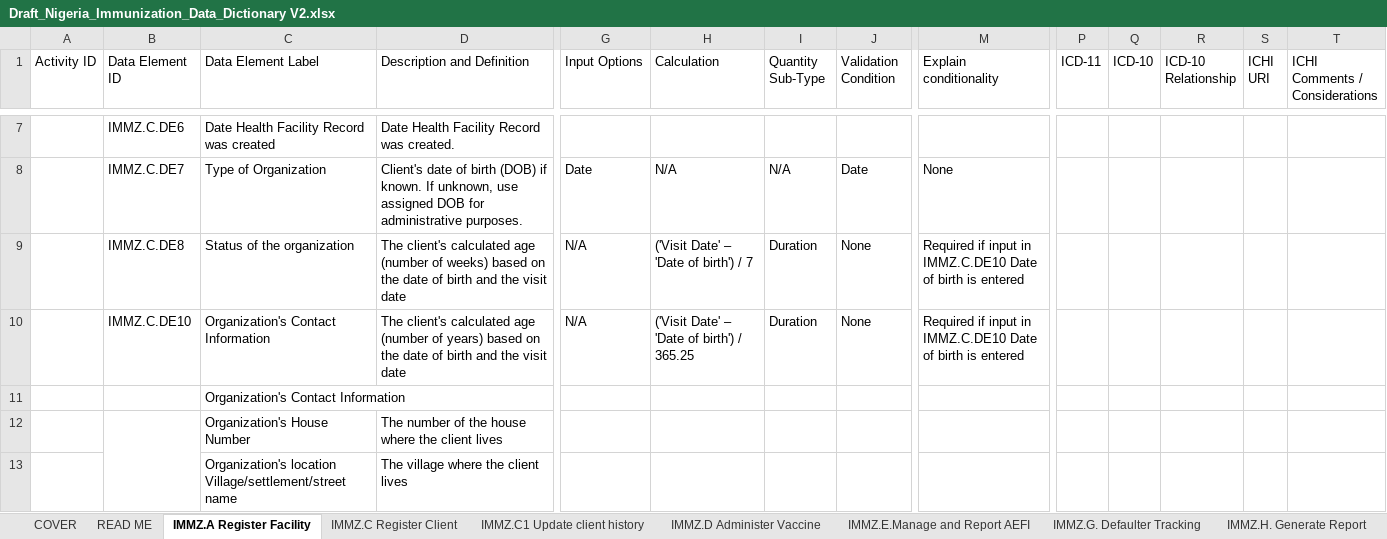
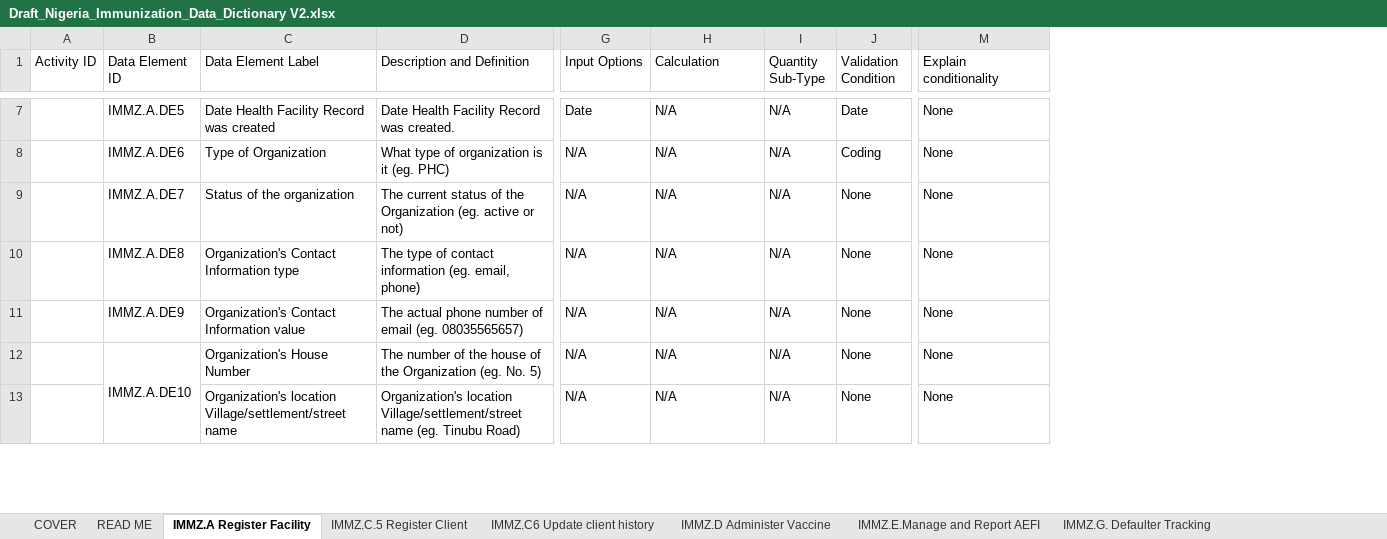
Before and after one commit to Nigeria-FHIR-Community/NPHCDA-ImmunizationIG, an Excel workbook: input/Immunization_DAK/Draft_Nigeria_Immunization_Data_Dictionary V2.xlsx, sheet IMMZ.A Register Facility, drawn as a sheet; only a part is shown, gaps mark what is left out; values as stored, in another font and other column widths than the file's, no cell formats; charts and pictures not drawn; removed rows and columns are numbered as before the commit, all else as after; rows hold the shown columns only; the diff covers the shown part only; the diff names each change by its address in the sheet, - before the commit and + after, or states it on an @@ line.

```diff
--- a/input/Immunization_DAK/Draft_Nigeria_Immunization_Data_Dictionary V2.xlsx (sheet IMMZ.A Register Facility)
+++ b/input/Immunization_DAK/Draft_Nigeria_Immunization_Data_Dictionary V2.xlsx (sheet IMMZ.A Register Facility)
-sheet tab: IMMZ.C Register Client
+sheet tab: IMMZ.C.5 Register Client
-sheet tab: IMMZ.C1 Update client history
+sheet tab: IMMZ.C6 Update client history
-column P (ICD-11), empty
-column Q (ICD-10), empty
-column R (ICD-10 Relationship), empty
-column S (ICHI URI), empty
-column T (ICHI Comments / Considerations), empty
-B7 (Data Element ID): IMMZ.C.DE6
+B7 (Data Element ID): IMMZ.A.DE5
-G7 (Input Options): (empty)
+G7 (Input Options): Date
-H7 (Calculation): (empty)
+H7 (Calculation): N/A
-I7 (Quantity Sub-Type): (empty)
+I7 (Quantity Sub-Type): N/A
-J7 (Validation Condition): (empty)
+J7 (Validation Condition): Date
-M7 (Explain conditionality): (empty)
+M7 (Explain conditionality): None
-B8 (Data Element ID): IMMZ.C.DE7
+B8 (Data Element ID): IMMZ.A.DE6
-D8 (Description and Definition): Client's date of birth (DOB) if known. If unknown, use assigned DOB for administrative purposes.
+D8 (Description and Definition): What type of organization is it (eg. PHC)
-G8 (Input Options): Date
+G8 (Input Options): N/A
-J8 (Validation Condition): Date
+J8 (Validation Condition): Coding
-B9 (Data Element ID): IMMZ.C.DE8
+B9 (Data Element ID): IMMZ.A.DE7
-D9 (Description and Definition): The client's calculated age (number of weeks) based on the date of birth and the visit date
+D9 (Description and Definition): The current status of the Organization (eg. active or not)
-H9 (Calculation): ('Visit Date' – 'Date of birth') / 7
+H9 (Calculation): N/A
-I9:I10 (Quantity Sub-Type): Duration
+I9:I10 (Quantity Sub-Type): N/A
-M9:M10 (Explain conditionality): Required if input in IMMZ.C.DE10 Date of birth is entered
+M9:M10 (Explain conditionality): None
-B10 (Data Element ID): IMMZ.C.DE10
+B10 (Data Element ID): IMMZ.A.DE8
-C10 (Data Element Label): Organization's Contact Information
+C10 (Data Element Label): Organization's Contact Information type
-D10 (Description and Definition): The client's calculated age (number of years) based on the date of birth and the visit date
+D10 (Description and Definition): The type of contact information (eg. email, phone)
-H10 (Calculation): ('Visit Date' – 'Date of birth') / 365.25
+H10 (Calculation): N/A
-row 11:  |  | Organization's Contact Information
+row 11:  | IMMZ.A.DE9 | Organization's Contact Information value | The actual phone number of email (eg. 08035565657) | N/A | N/A | N/A | None | None
-B12 (Data Element ID): (empty)
+B12 (Data Element ID): IMMZ.A.DE10
-D12 (Description and Definition): …the house where the client lives
+D12 (Description and Definition): …the house of the Organization (eg. No. 5)
-G12:G13 (Input Options): (empty)
+G12:G13 (Input Options): N/A
-H12:H13 (Calculation): (empty)
+H12:H13 (Calculation): N/A
-I12:I13 (Quantity Sub-Type): (empty)
+I12:I13 (Quantity Sub-Type): N/A
-J12:J13 (Validation Condition): (empty)
+J12:J13 (Validation Condition): None
-M12:M13 (Explain conditionality): (empty)
+M12:M13 (Explain conditionality): None
-D13 (Description and Definition): The village where the client lives
+D13 (Description and Definition): Organization's location Village/settlement/street name (eg. Tinubu Road)
```
Also changed, not shown: 4 removed columns, 148 edited cells and merged cells elsewhere in this sheet, sheet IMMZ.C.5 Register Client, sheet COVER, cell formats, 15 other files.
